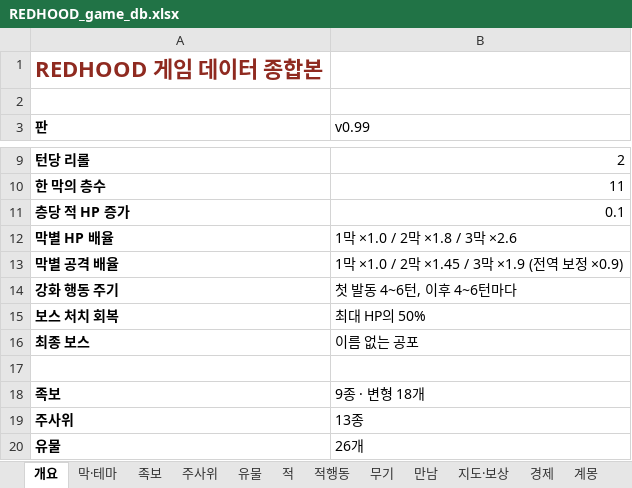
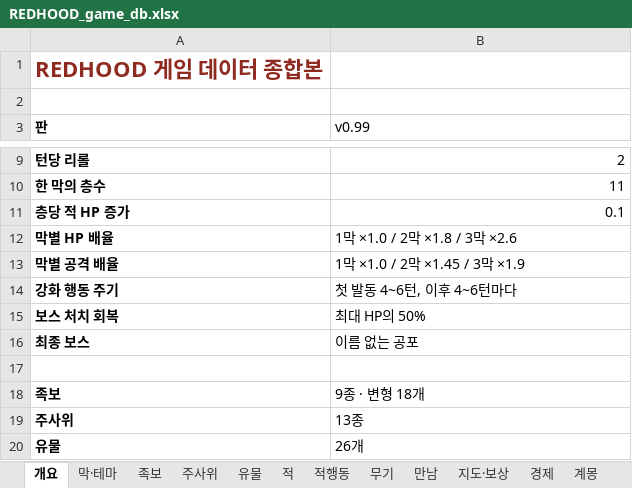
Before and after one commit to sepi-toolbox/Redhood, an Excel workbook: docs/REDHOOD_game_db.xlsx, sheet 개요, drawn as a sheet; only a part is shown, gaps mark what is left out; values as stored, in another font and other column widths than the file's, no borders; the diff names each change by its address in the sheet, - before the commit and + after, or states it on an @@ line.

```diff
--- a/docs/REDHOOD_game_db.xlsx (sheet 개요)
+++ b/docs/REDHOOD_game_db.xlsx (sheet 개요)
-B13 (v0.99): 1막 ×1.0 / 2막 ×1.45 / 3막 ×1.9 (전역 보정 ×0.9)
+B13 (v0.99): 1막 ×1.0 / 2막 ×1.45 / 3막 ×1.9
```
Also changed, not shown: sheet 적행동, 10 other files.
